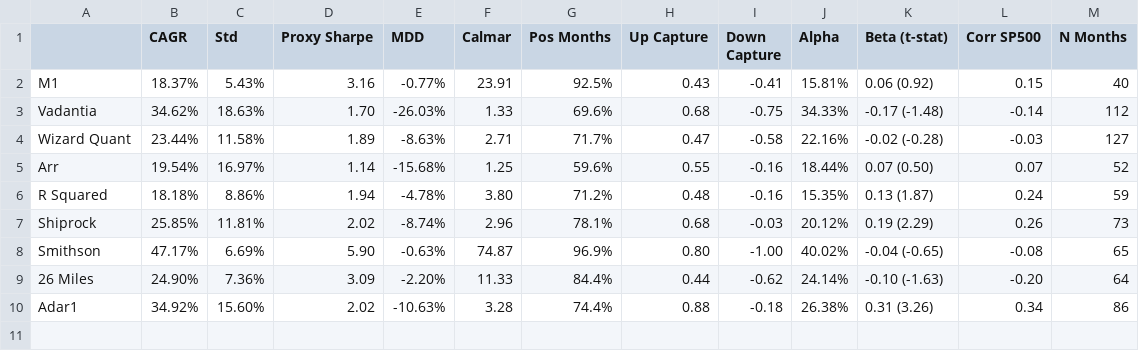
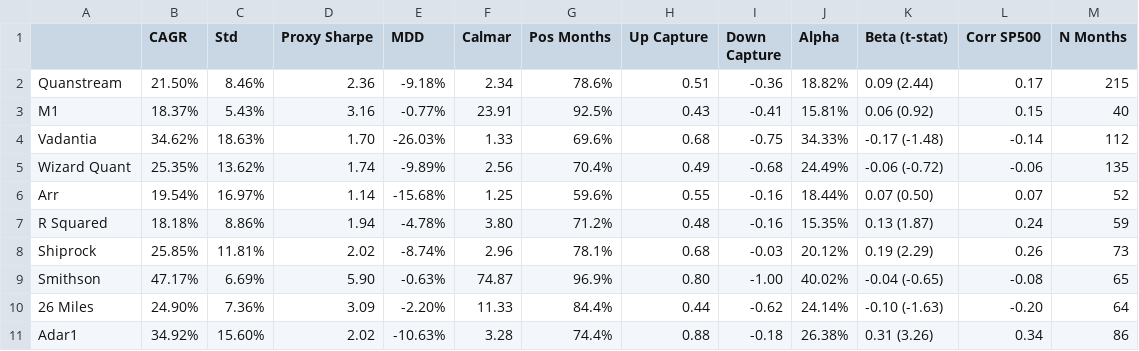
Before and after one commit to arthurdhonneur7/athenee_hf_portfolio, a CSV file: report/funds_statistics.csv, drawn as a sheet.

```diff
--- a/report/funds_statistics.csv
+++ b/report/funds_statistics.csv
@@ -1,5 +1,6 @@
 ,CAGR,Std,Proxy Sharpe,MDD,Calmar,Pos Months,Up Capture,Down Capture,Alpha,Beta (t-stat),Corr SP500,N Months
+Quanstream,21.50%,8.46%,2.36,-9.18%,2.34,78.6%,0.51,-0.36,18.82%,0.09 (2.44),0.17,215
 M1,18.37%,5.43%,3.16,-0.77%,23.91,92.5%,0.43,-0.41,15.81%,0.06 (0.92),0.15,40
 Vadantia,34.62%,18.63%,1.70,-26.03%,1.33,69.6%,0.68,-0.75,34.33%,-0.17 (-1.48),-0.14,112
-Wizard Quant,23.44%,11.58%,1.89,-8.63%,2.71,71.7%,0.47,-0.58,22.16%,-0.02 (-0.28),-0.03,127
+Wizard Quant,25.35%,13.62%,1.74,-9.89%,2.56,70.4%,0.49,-0.68,24.49%,-0.06 (-0.72),-0.06,135
 Arr,19.54%,16.97%,1.14,-15.68%,1.25,59.6%,0.55,-0.16,18.44%,0.07 (0.50),0.07,52
```
Also changed, not shown: data/concat_hf_data.csv, data/hf_returns/wizard_quant.csv, 17 other files.
